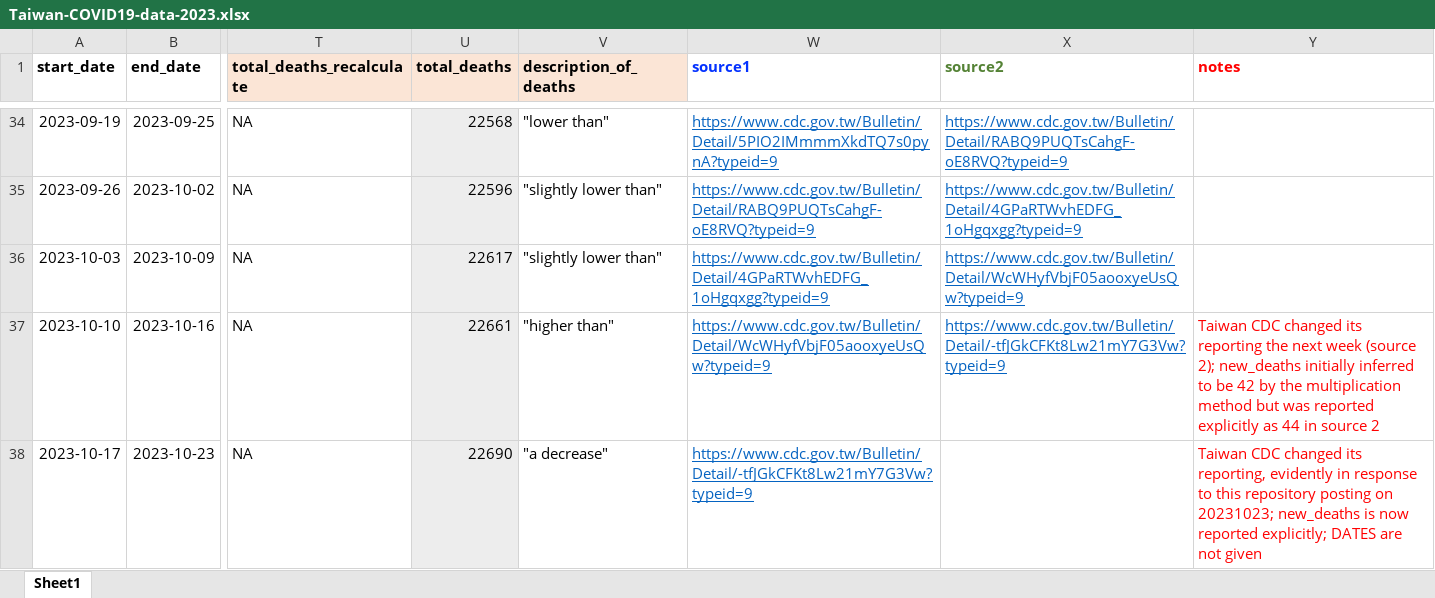
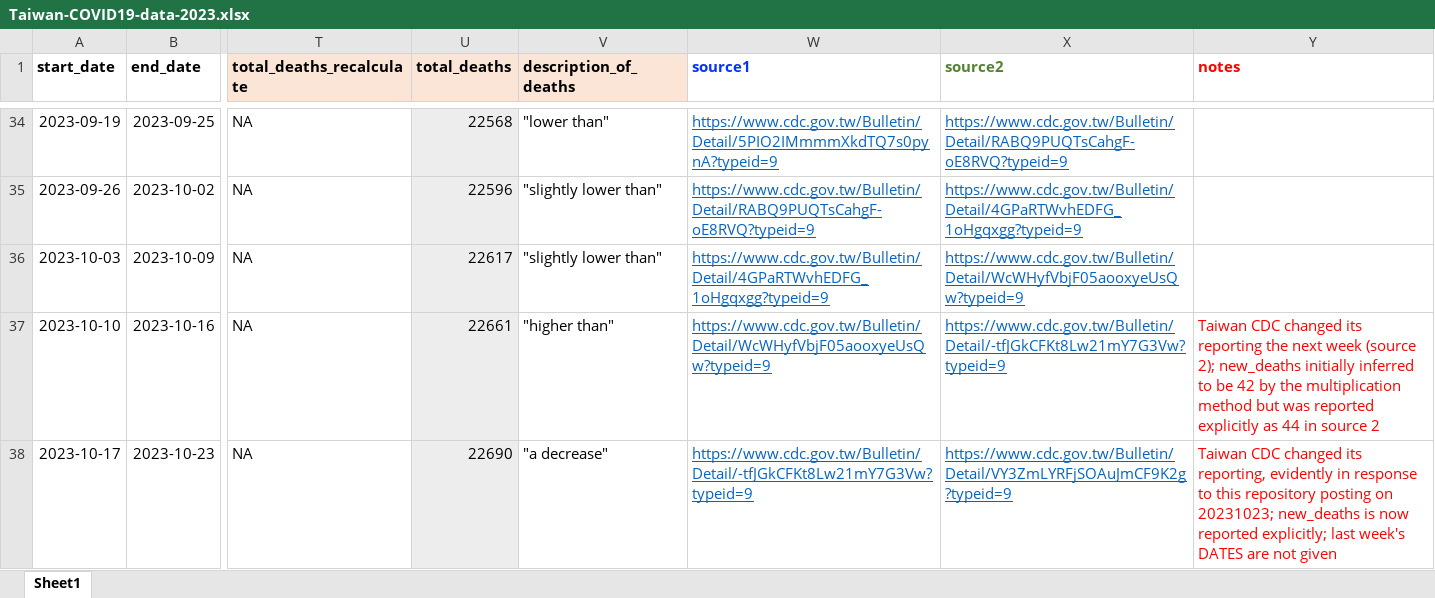
Before and after one commit to chasewnelson/Taiwan-COVID-19, an Excel workbook: Taiwan-COVID19-data-2023.xlsx, sheet Sheet1, drawn as a sheet; only a part is shown, gaps mark what is left out; values as stored, in another font and other column widths than the file's, no borders; the diff covers the shown part only; the diff names each change by its address in the sheet, - before the commit and + after, or states it on an @@ line.

Commit message:
Update for Taiwan CDC data release on 20231031

```diff
--- a/Taiwan-COVID19-data-2023.xlsx (sheet Sheet1)
+++ b/Taiwan-COVID19-data-2023.xlsx (sheet Sheet1)
-X38 (source2): (empty)
+X38 (source2): https://www.cdc.gov.tw/Bulletin/Detail/VY3ZmLYRFjSOAuJmCF9K2g?typeid=9
-Y38 (notes): …reported explicitly; DATES are…
+Y38 (notes): …reported explicitly; last week's DATES are…
```
Also changed, not shown: 1 added row elsewhere in this sheet, 13 other files.
